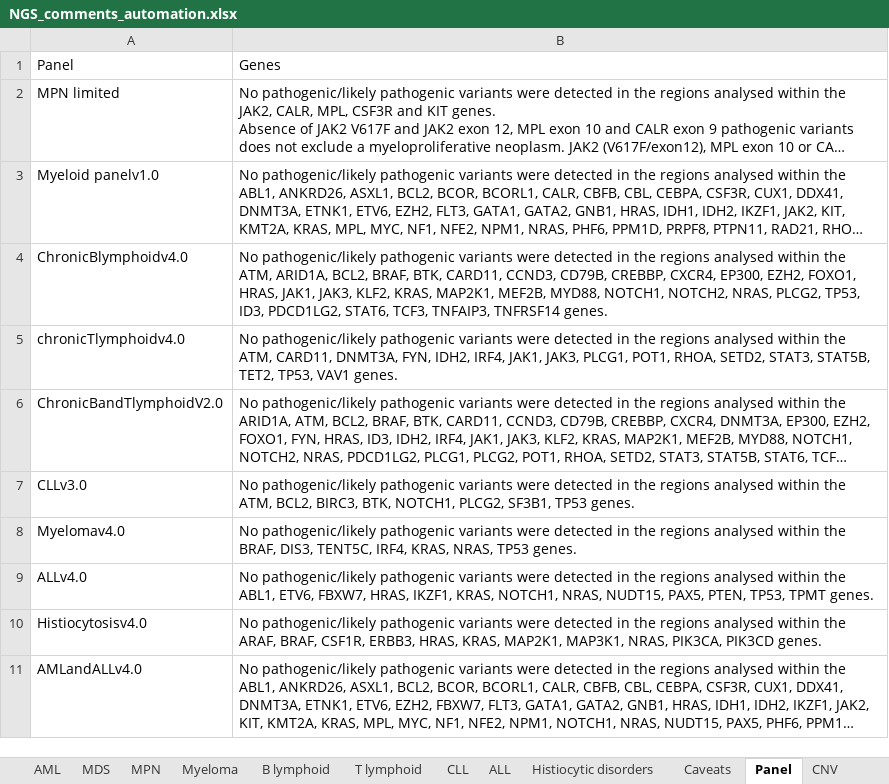
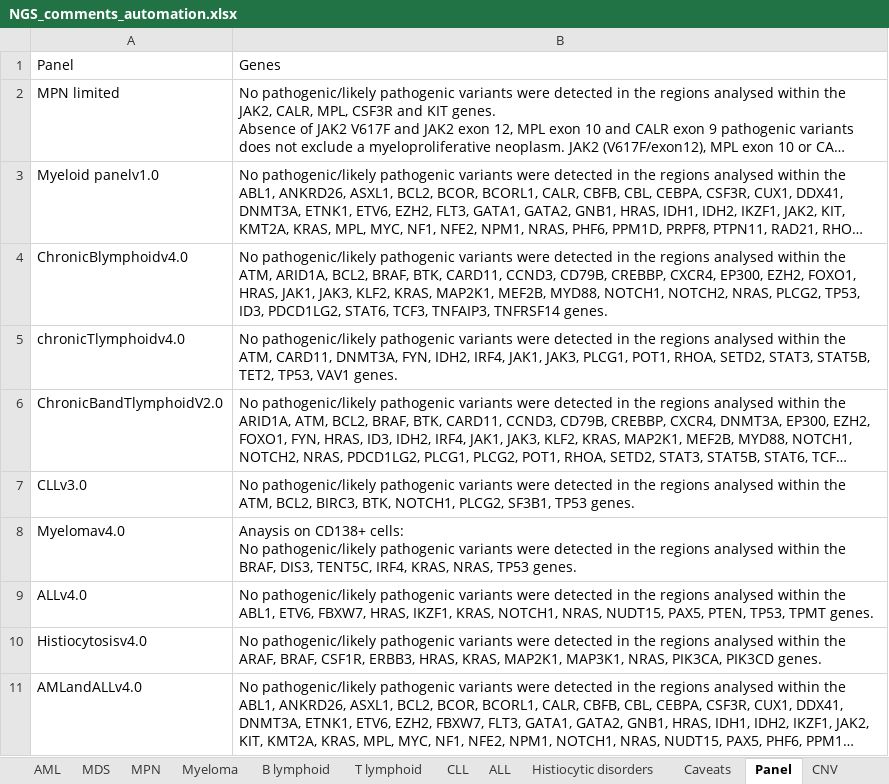
Before and after one commit to brittanymills593/NGS-comments, an Excel workbook: NGS_comments_automation.xlsx, sheet Panel, drawn as a sheet; long unchanged cells end in …; values as stored, in another font and other column widths than the file's, no borders; ↵ is a line break in a cell; the diff names each change by its address in the sheet, - before the commit and + after, or states it on an @@ line.

Commit message:
Add files via upload

```diff
--- a/NGS_comments_automation.xlsx (sheet Panel)
+++ b/NGS_comments_automation.xlsx (sheet Panel)
-B8: No pathogenic/likely…
+B8: Anaysis on CD138+ cells: ↵ No pathogenic/likely…
```
